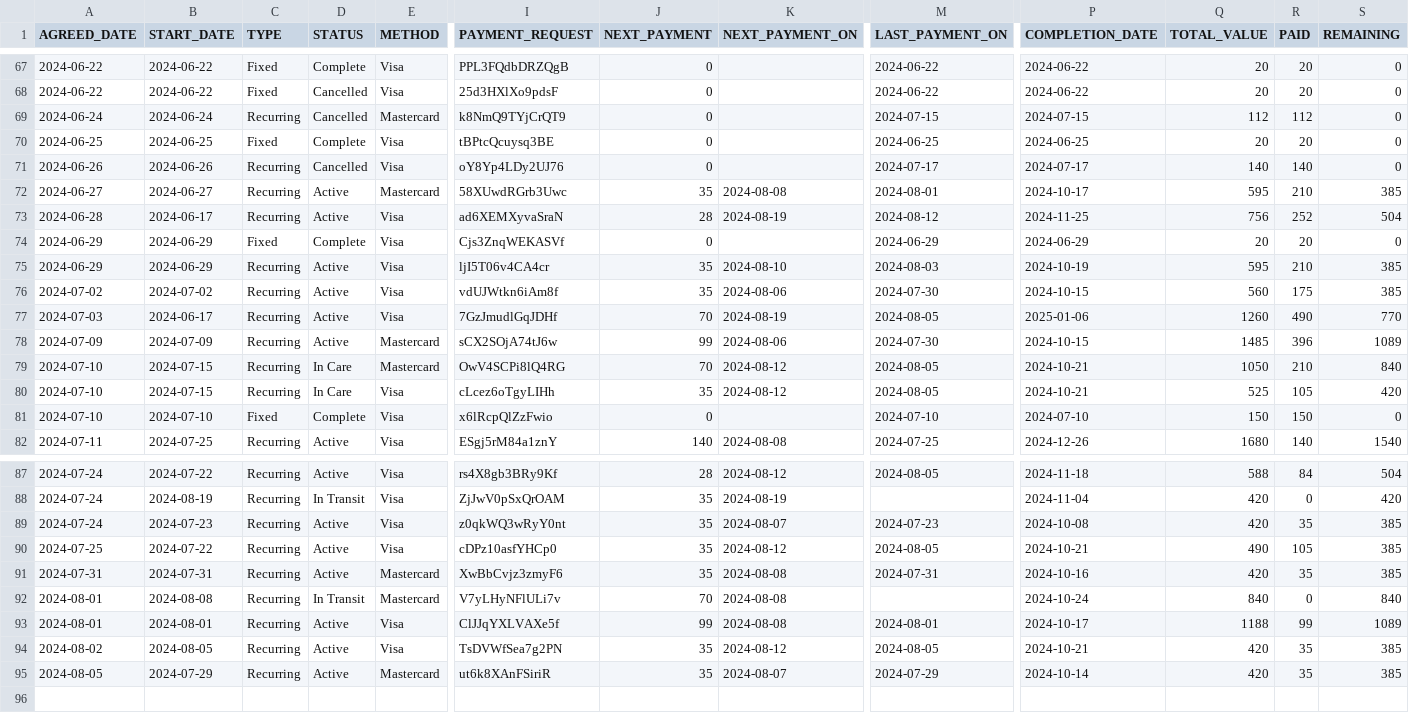
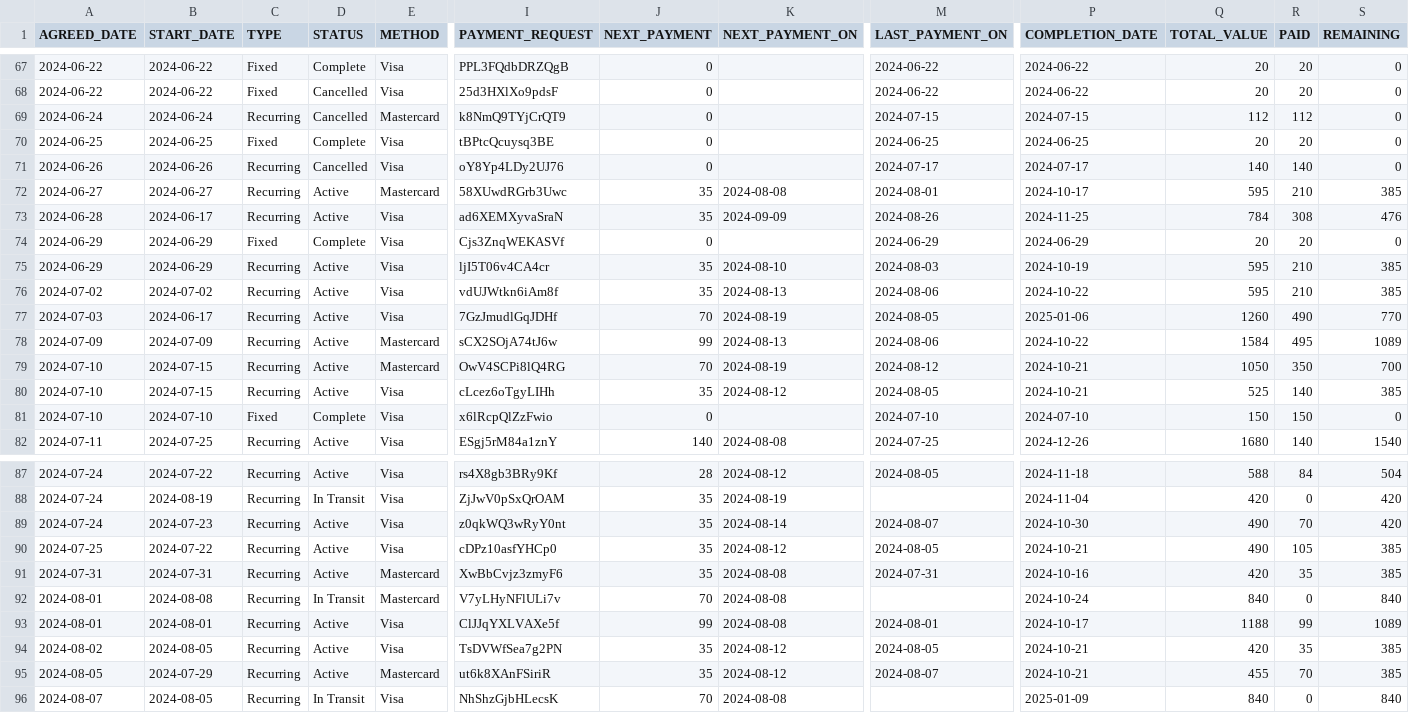
Before and after one commit to mkingopng/ZeroW, a CSV file: src/sunshine_coast.csv, drawn as a sheet; only a part is shown, gaps mark what is left out; rows hold the shown columns only; the diff covers the shown part only; the diff names each change by its address in the sheet, - before the commit and + after, or states it on an @@ line.

```diff
--- a/src/sunshine_coast.csv
+++ b/src/sunshine_coast.csv
-J73 (NEXT_PAYMENT): 28
+J73 (NEXT_PAYMENT): 35
-K73 (NEXT_PAYMENT_ON): 2024-08-19
+K73 (NEXT_PAYMENT_ON): 2024-09-09
-M73 (LAST_PAYMENT_ON): 2024-08-12
+M73 (LAST_PAYMENT_ON): 2024-08-26
-Q73 (TOTAL_VALUE): 756
+Q73 (TOTAL_VALUE): 784
-R73 (PAID): 252
+R73 (PAID): 308
-S73 (REMAINING): 504
+S73 (REMAINING): 476
-K76 (NEXT_PAYMENT_ON): 2024-08-06
+K76 (NEXT_PAYMENT_ON): 2024-08-13
-M76 (LAST_PAYMENT_ON): 2024-07-30
+M76 (LAST_PAYMENT_ON): 2024-08-06
-P76 (COMPLETION_DATE): 2024-10-15
+P76 (COMPLETION_DATE): 2024-10-22
-Q76 (TOTAL_VALUE): 560
+Q76 (TOTAL_VALUE): 595
-R76 (PAID): 175
+R76 (PAID): 210
-K78 (NEXT_PAYMENT_ON): 2024-08-06
+K78 (NEXT_PAYMENT_ON): 2024-08-13
-M78 (LAST_PAYMENT_ON): 2024-07-30
+M78 (LAST_PAYMENT_ON): 2024-08-06
-P78 (COMPLETION_DATE): 2024-10-15
+P78 (COMPLETION_DATE): 2024-10-22
-Q78 (TOTAL_VALUE): 1485
+Q78 (TOTAL_VALUE): 1584
-R78 (PAID): 396
+R78 (PAID): 495
-D79:D80 (STATUS): In Care
+D79:D80 (STATUS): Active
-K79 (NEXT_PAYMENT_ON): 2024-08-12
+K79 (NEXT_PAYMENT_ON): 2024-08-19
-M79 (LAST_PAYMENT_ON): 2024-08-05
+M79 (LAST_PAYMENT_ON): 2024-08-12
-R79 (PAID): 210
+R79 (PAID): 350
-S79 (REMAINING): 840
+S79 (REMAINING): 700
-R80 (PAID): 105
+R80 (PAID): 140
-S80 (REMAINING): 420
+S80 (REMAINING): 385
-K89 (NEXT_PAYMENT_ON): 2024-08-07
+K89 (NEXT_PAYMENT_ON): 2024-08-14
-M89 (LAST_PAYMENT_ON): 2024-07-23
+M89 (LAST_PAYMENT_ON): 2024-08-07
-P89 (COMPLETION_DATE): 2024-10-08
+P89 (COMPLETION_DATE): 2024-10-30
-Q89 (TOTAL_VALUE): 420
+Q89 (TOTAL_VALUE): 490
-R89 (PAID): 35
+R89 (PAID): 70
-S89 (REMAINING): 385
+S89 (REMAINING): 420
-K95 (NEXT_PAYMENT_ON): 2024-08-07
+K95 (NEXT_PAYMENT_ON): 2024-08-12
-M95 (LAST_PAYMENT_ON): 2024-07-29
+M95 (LAST_PAYMENT_ON): 2024-08-07
-P95 (COMPLETION_DATE): 2024-10-14
+P95 (COMPLETION_DATE): 2024-10-21
-Q95 (TOTAL_VALUE): 420
+Q95 (TOTAL_VALUE): 455
-R95 (PAID): 35
+R95 (PAID): 70
+row 96: 2024-08-07 | 2024-08-05 | Recurring | In Transit | Visa | NhShzGjbHLecsK | 70 | 2024-08-08 |  | 2025-01-09 | 840 | 0 | 840
```
Also changed, not shown: 28 edited cells elsewhere in this file, src/cairns.csv, src/gold_coast.csv, 4 other files.
